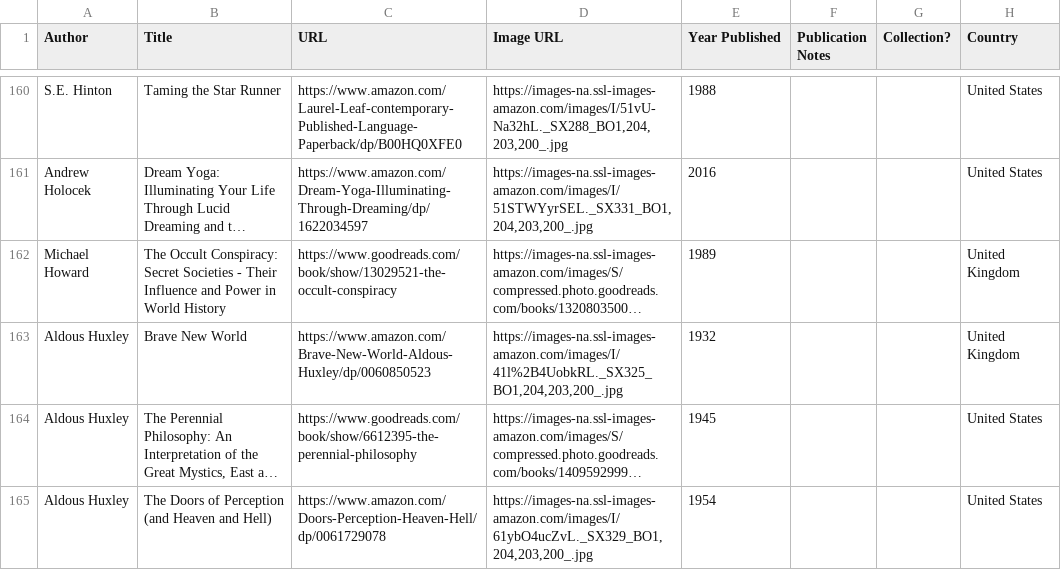
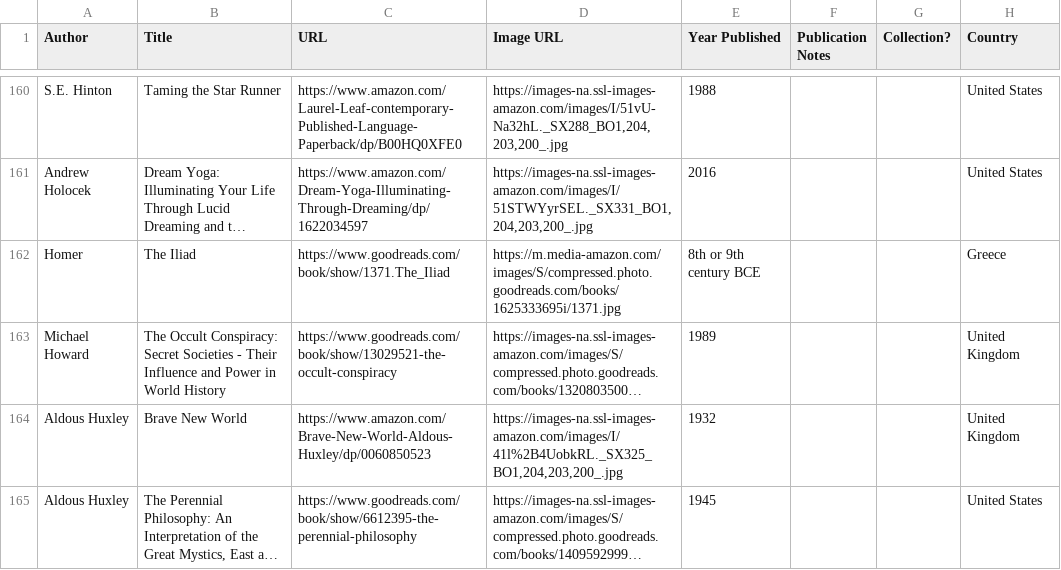
Before and after one commit to eio/books, a CSV file: data/books.csv, drawn as a sheet; only a part is shown, gaps mark what is left out; the shorter side is filled out with more unchanged rows; long unchanged cells end in …; the diff names each change by its address in the sheet, - before the commit and + after, or states it on an @@ line.

Commit message:
The Iliad by Homer

```diff
--- a/data/books.csv
+++ b/data/books.csv
+row 162: Homer | The Iliad | https://www.goodreads.com/book/show/1371.The_Iliad | https://m.media-amazon.com/images/S/compressed.photo.goodreads.com/books/1625333695i/1371.jpg | 8th or 9th century BCE |  |  | Greece
```
Also changed, not shown: 1 other file.
